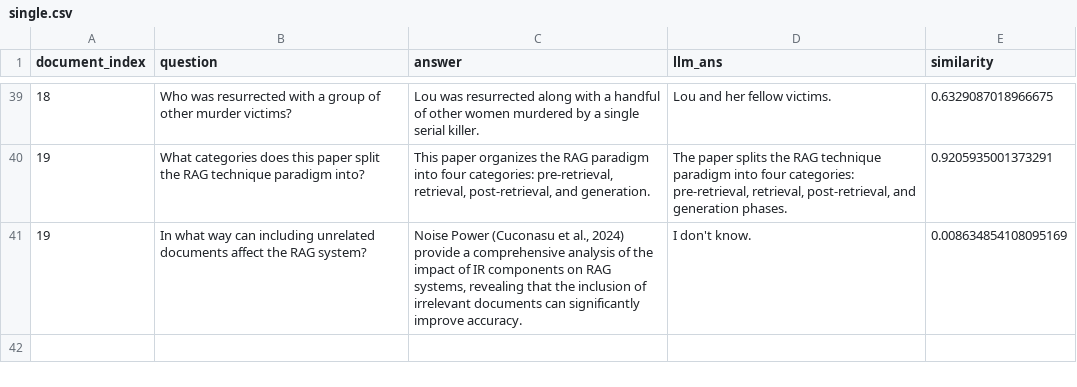
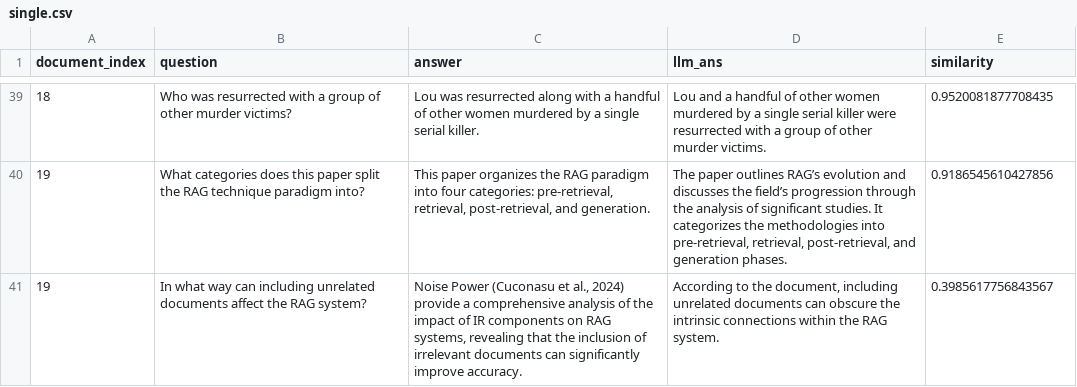
Before and after one commit to Lottotpk/chatbot-RAG, a CSV file: results/single.csv, drawn as a sheet; only a part is shown, gaps mark what is left out; the diff covers the shown part only; the diff names each change by its address in the sheet, - before the commit and + after, or states it on an @@ line.

```diff
--- a/results/single.csv
+++ b/results/single.csv
-D39 (llm_ans): Lou and her fellow victims.
+D39 (llm_ans): Lou and a handful of other women murdered by a single serial killer were resurrected with a group of other murder victims.
-E39 (similarity): 0.6329087018966675
+E39 (similarity): 0.9520081877708435
-D40 (llm_ans): The paper splits the RAG technique paradigm into four categories: pre-retrieval, retrieval,…
+D40 (llm_ans): The paper outlines RAG’s evolution and discusses the field’s progression through the analysis of significant studies. It categorizes the methodologies into pre-retrieval, retrieval,…
-E40 (similarity): 0.9205935001373291
+E40 (similarity): 0.9186545610427856
-D41 (llm_ans): I don't know.
+D41 (llm_ans): According to the document, including unrelated documents can obscure the intrinsic connections within the RAG system.
-E41 (similarity): 0.008634854108095169
+E41 (similarity): 0.3985617756843567
```
Also changed, not shown: 64 edited cells elsewhere in this file, results/multi.csv, results/no.csv, 8 other files.
